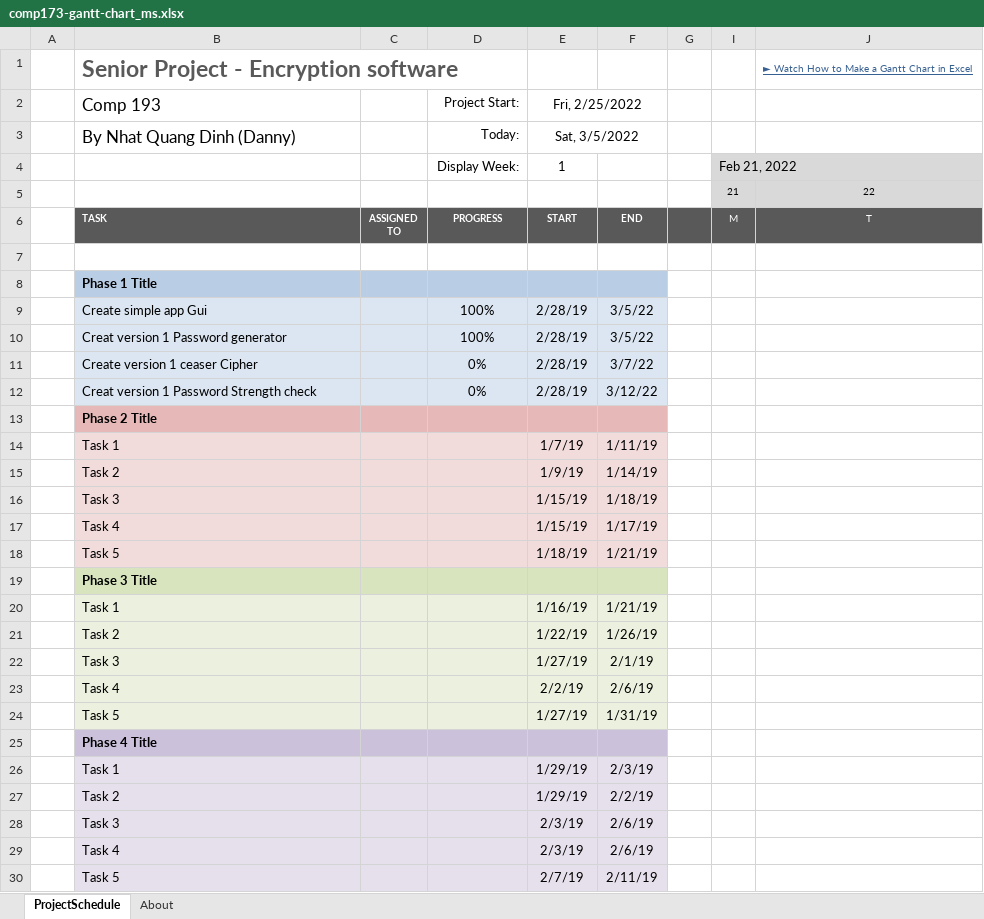
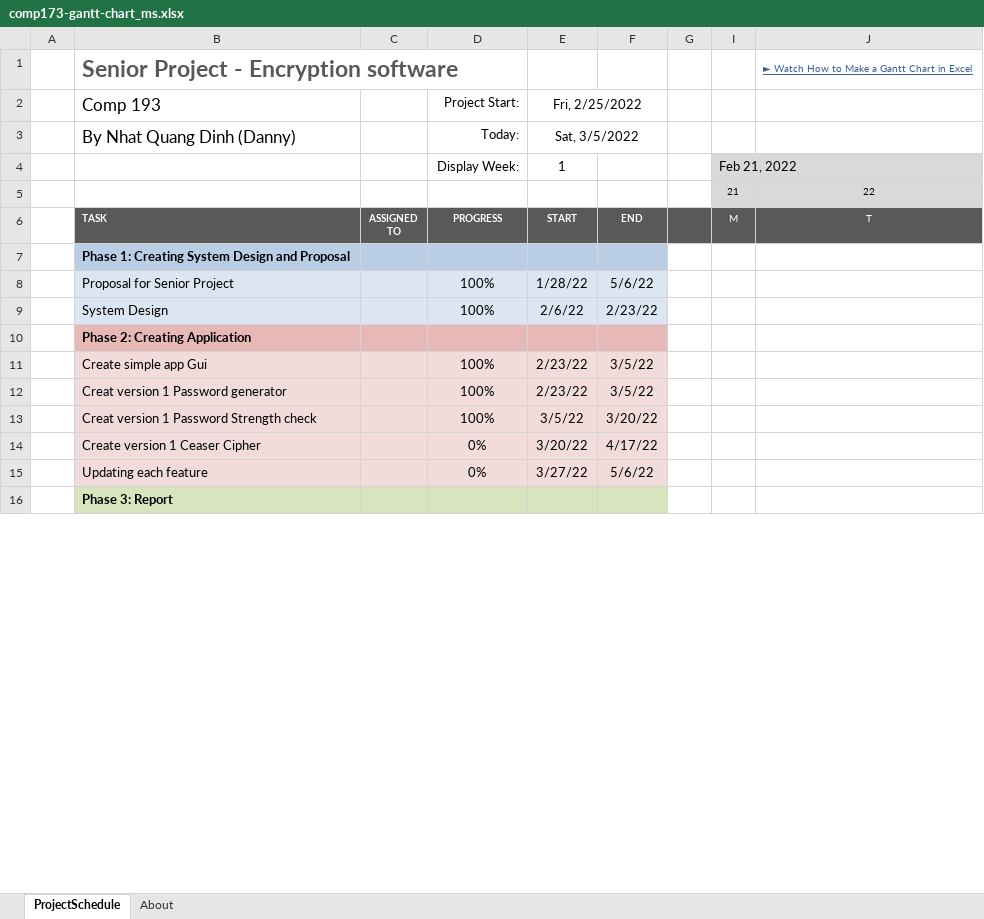
Before and after one commit to comp195/senior-project-spring-2022-encryption-project, an Excel workbook: comp173-gantt-chart_ms.xlsx, sheet ProjectSchedule, drawn as a sheet; only a part is shown; values as stored, in another font and other column widths than the file's, no borders; conditional formats not drawn; removed rows and columns are numbered as before the commit, all else as after; rows hold the shown columns only; the diff covers the shown part only; the diff names each change by its address in the sheet, - before the commit and + after, or states it on an @@ line.

Commit message:
update plan

```diff
--- a/comp173-gantt-chart_ms.xlsx (sheet ProjectSchedule)
+++ b/comp173-gantt-chart_ms.xlsx (sheet ProjectSchedule)
-B7 (Comp 193): (empty)
+B7 (Comp 193): Phase 1: Creating System Design and Proposal
-B7:F7 fill: none
+B7:F7 fill: #B9CDE5
+row 8:  | Proposal for Senior Project |  | 100% | 1/28/22 | 5/6/22
+row 9:  | System Design |  | 100% | 2/6/22 | 2/23/22
-B10 (Comp 193): Phase 1 Title
+B10 (Comp 193): Phase 2: Creating Application
-B10:F10 fill: #B9CDE5
+B10:F10 fill: #E6B9B8
-E11:E12 (Fri, 2/25/2022): 2/28/19
+E11:E12 (Fri, 2/25/2022): 2/23/22
+row 13:  | Creat version 1 Password Strength check |  | 100% | 3/5/22 | 3/20/22
-B14 (Comp 193): Create version 1 ceaser Cipher
+B14 (Comp 193): Create version 1 Ceaser Cipher
-E14 (Fri, 2/25/2022): 2/28/19
+E14 (Fri, 2/25/2022): 3/20/22
-F14: 3/7/22
+F14: 4/17/22
-row 12:  | Creat version 1 Password Strength check |  | 0% | 2/28/19 | 3/12/22
-row 13:  | Phase 2 Title
-row 14:  | Task 1 |  |  | 1/7/19 | 1/11/19
-row 15:  | Task 2 |  |  | 1/9/19 | 1/14/19
-row 16:  | Task 3 |  |  | 1/15/19 | 1/18/19
-row 17:  | Task 4 |  |  | 1/15/19 | 1/17/19
-row 18:  | Task 5 |  |  | 1/18/19 | 1/21/19
-row 19:  | Phase 3 Title
-row 20:  | Task 1 |  |  | 1/16/19 | 1/21/19
-row 21:  | Task 2 |  |  | 1/22/19 | 1/26/19
-row 22:  | Task 3 |  |  | 1/27/19 | 2/1/19
-row 23:  | Task 4 |  |  | 2/2/19 | 2/6/19
-row 24:  | Task 5 |  |  | 1/27/19 | 1/31/19
+row 15:  | Updating each feature |  | 0% | 3/27/22 | 5/6/22
-B16 (Comp 193): Phase 4 Title
+B16 (Comp 193): Phase 3: Report
-B16:F16 fill: #CCC1DA
+B16:F16 fill: #D7E4BD
-row 26:  | Task 1 |  |  | 1/29/19 | 2/3/19
-row 27:  | Task 2 |  |  | 1/29/19 | 2/2/19
-row 28:  | Task 3 |  |  | 2/3/19 | 2/6/19
-row 29:  | Task 4 |  |  | 2/3/19 | 2/6/19
-row 30:  | Task 5 |  |  | 2/7/19 | 2/11/19
```
Also changed, not shown: 6 added rows, 5 removed rows, 1 edited cell and cell formats elsewhere in this sheet, hidden cells.
